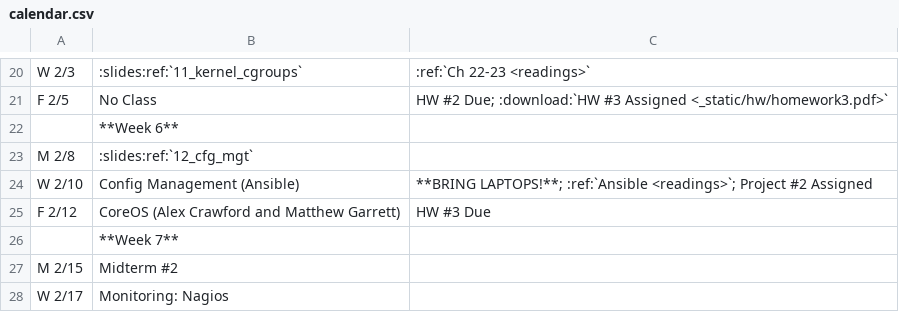
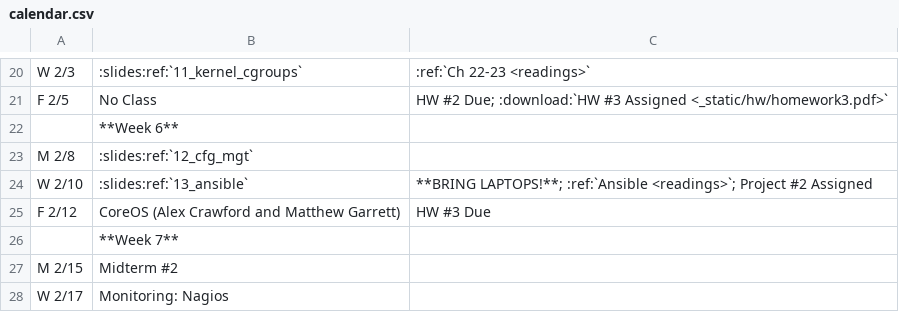
Before and after one commit to osuosl/cs312, a CSV file: source/_static/calendar.csv, drawn as a sheet; only a part is shown, gaps mark what is left out.

Commit message:
Initial slides for ansible

```diff
--- a/source/_static/calendar.csv
+++ b/source/_static/calendar.csv
@@ -23,3 +23,3 @@ F 2/5,No Class, "HW #2 Due; :download:`HW #3 Assigned <_static/hw/homework3.pdf>
 M 2/8,:slides:ref:`12_cfg_mgt`,
-W 2/10,"Config Management (Ansible)","**BRING LAPTOPS!**; :ref:`Ansible <readings>`; Project #2 Assigned"
+W 2/10,:slides:ref:`13_ansible`,"**BRING LAPTOPS!**; :ref:`Ansible <readings>`; Project #2 Assigned"
 F 2/12,"CoreOS (Alex Crawford and Matthew Garrett)","HW #3 Due"
```
Also changed, not shown: 1 other file.
